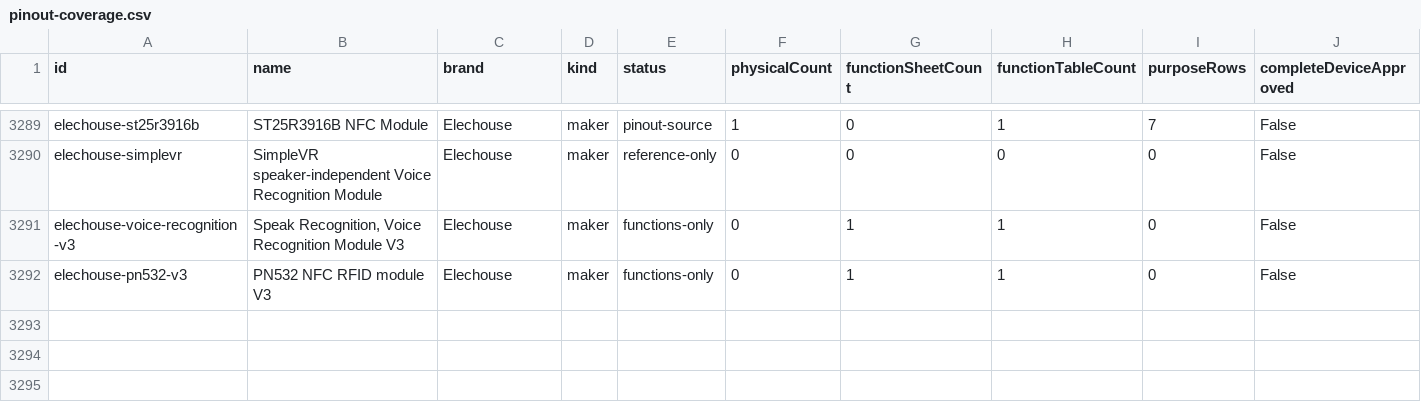
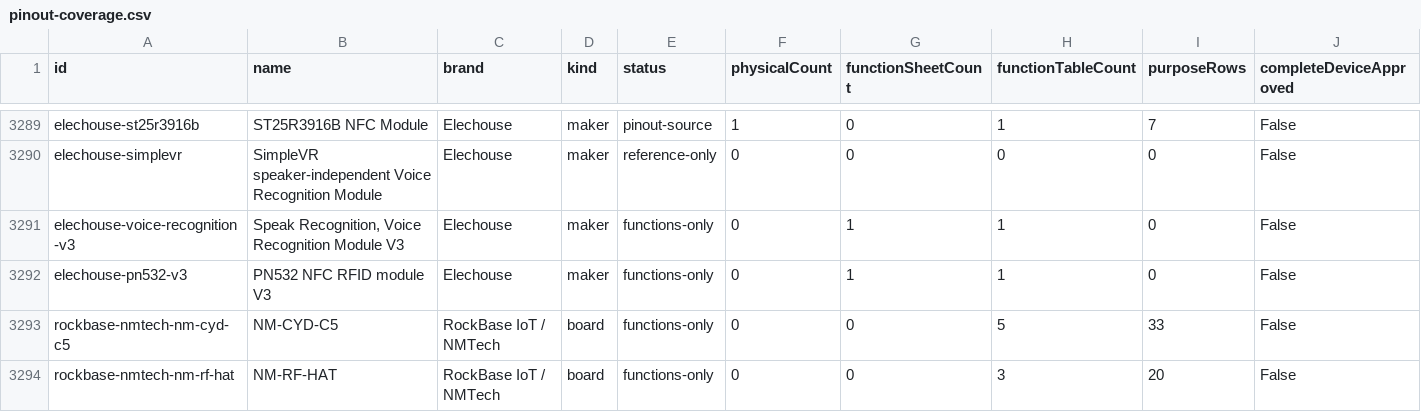
Before and after one commit to JimGat/black-wire-pinouts, a CSV file: catalog/pinout-coverage.csv, drawn as a sheet; only a part is shown, gaps mark what is left out; rows hold the shown columns only; the diff names each change by its address in the sheet, - before the commit and + after, or states it on an @@ line.

```diff
--- a/catalog/pinout-coverage.csv
+++ b/catalog/pinout-coverage.csv
+row 3293: rockbase-nmtech-nm-cyd-c5 | NM-CYD-C5 | RockBase IoT / NMTech | board | functions-only | 0 | 0 | 5 | 33 | False
+row 3294: rockbase-nmtech-nm-rf-hat | NM-RF-HAT | RockBase IoT / NMTech | board | functions-only | 0 | 0 | 3 | 20 | False
```
Also changed, not shown: catalog/documentation-coverage.csv, 13 other files.
